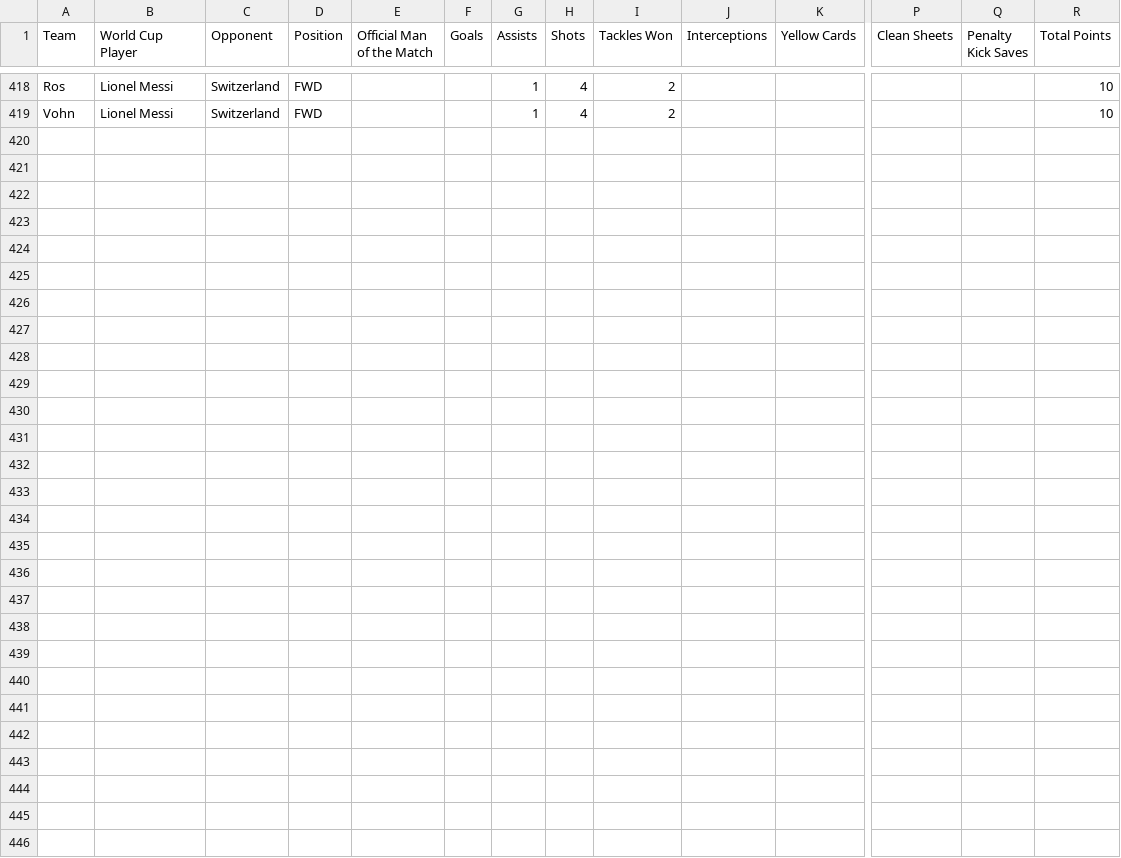
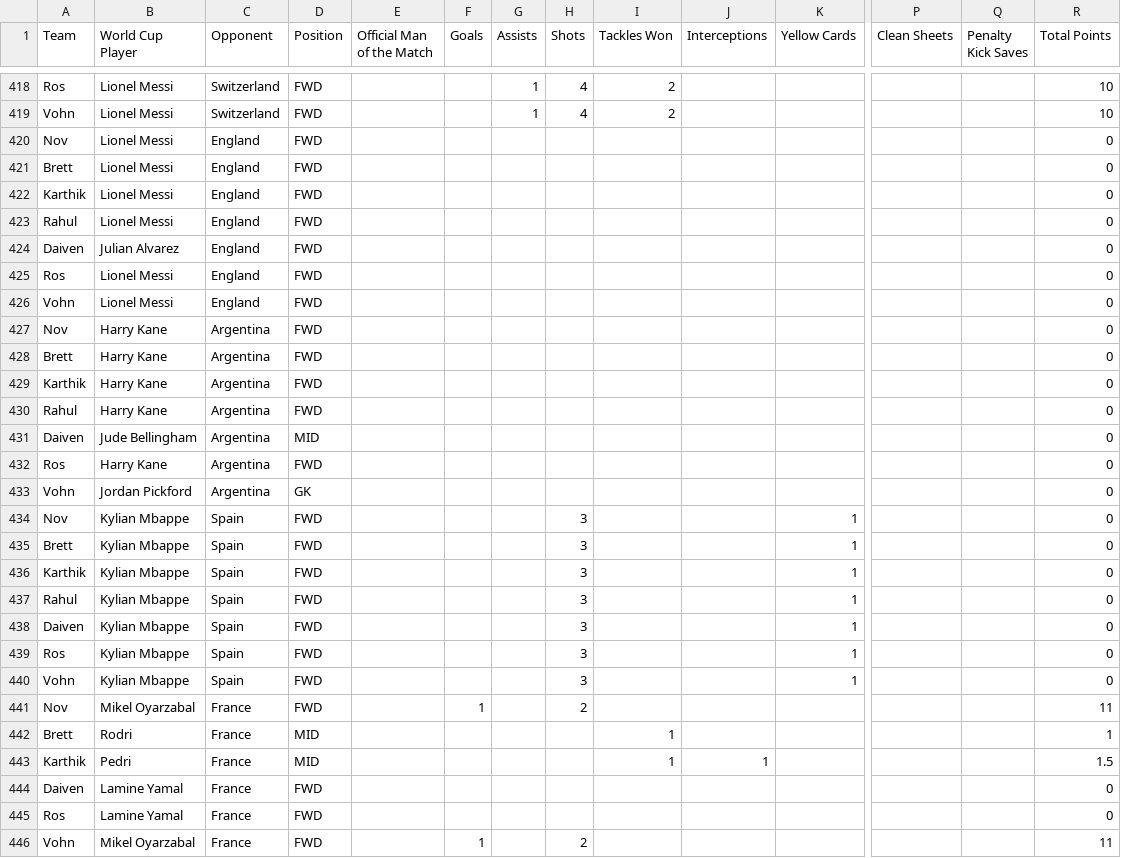
Before and after one commit to daivenpatel333/World-Cup-2026, a CSV file: data.csv, drawn as a sheet; only a part is shown, gaps mark what is left out; rows hold the shown columns only; the diff names each change by its address in the sheet, - before the commit and + after, or states it on an @@ line.

```diff
--- a/data.csv
+++ b/data.csv
+row 420: Nov | Lionel Messi | England | FWD |  |  |  |  |  |  |  |  |  | 0
+row 421: Brett | Lionel Messi | England | FWD |  |  |  |  |  |  |  |  |  | 0
+row 422: Karthik | Lionel Messi | England | FWD |  |  |  |  |  |  |  |  |  | 0
+row 423: Rahul | Lionel Messi | England | FWD |  |  |  |  |  |  |  |  |  | 0
+row 424: Daiven | Julian Alvarez | England | FWD |  |  |  |  |  |  |  |  |  | 0
+row 425: Ros | Lionel Messi | England | FWD |  |  |  |  |  |  |  |  |  | 0
+row 426: Vohn | Lionel Messi | England | FWD |  |  |  |  |  |  |  |  |  | 0
+row 427: Nov | Harry Kane | Argentina | FWD |  |  |  |  |  |  |  |  |  | 0
+row 428: Brett | Harry Kane | Argentina | FWD |  |  |  |  |  |  |  |  |  | 0
+row 429: Karthik | Harry Kane | Argentina | FWD |  |  |  |  |  |  |  |  |  | 0
+row 430: Rahul | Harry Kane | Argentina | FWD |  |  |  |  |  |  |  |  |  | 0
+row 431: Daiven | Jude Bellingham | Argentina | MID |  |  |  |  |  |  |  |  |  | 0
+row 432: Ros | Harry Kane | Argentina | FWD |  |  |  |  |  |  |  |  |  | 0
+row 433: Vohn | Jordan Pickford | Argentina | GK |  |  |  |  |  |  |  |  |  | 0
+row 434: Nov | Kylian Mbappe | Spain | FWD |  |  |  | 3 |  |  | 1 |  |  | 0
+row 435: Brett | Kylian Mbappe | Spain | FWD |  |  |  | 3 |  |  | 1 |  |  | 0
+row 436: Karthik | Kylian Mbappe | Spain | FWD |  |  |  | 3 |  |  | 1 |  |  | 0
+row 437: Rahul | Kylian Mbappe | Spain | FWD |  |  |  | 3 |  |  | 1 |  |  | 0
+row 438: Daiven | Kylian Mbappe | Spain | FWD |  |  |  | 3 |  |  | 1 |  |  | 0
+row 439: Ros | Kylian Mbappe | Spain | FWD |  |  |  | 3 |  |  | 1 |  |  | 0
+row 440: Vohn | Kylian Mbappe | Spain | FWD |  |  |  | 3 |  |  | 1 |  |  | 0
+row 441: Nov | Mikel Oyarzabal | France | FWD |  | 1 |  | 2 |  |  |  |  |  | 11
+row 442: Brett | Rodri | France | MID |  |  |  |  | 1 |  |  |  |  | 1
+row 443: Karthik | Pedri | France | MID |  |  |  |  | 1 | 1 |  |  |  | 1.5
+row 444: Daiven | Lamine Yamal | France | FWD |  |  |  |  |  |  |  |  |  | 0
+row 445: Ros | Lamine Yamal | France | FWD |  |  |  |  |  |  |  |  |  | 0
+row 446: Vohn | Mikel Oyarzabal | France | FWD |  | 1 |  | 2 |  |  |  |  |  | 11
```
Also changed, not shown: knockout.csv.
